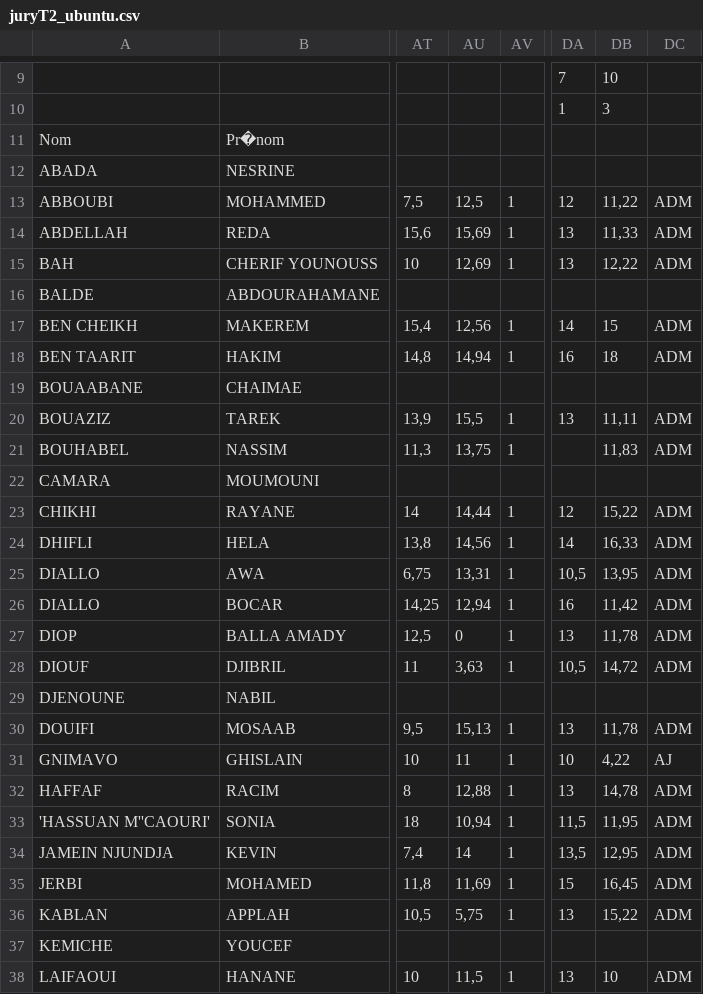
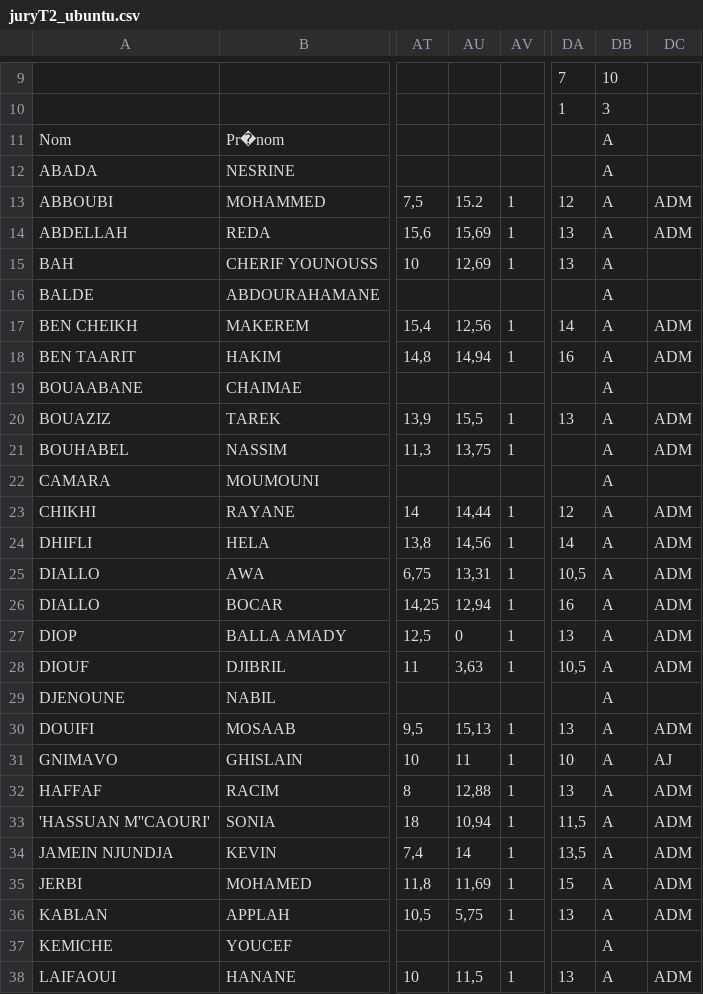
Before and after one commit to LynaOuabdesselam/suivi_ing, a CSV file: juryT2_ubuntu.csv, drawn as a sheet; only a part is shown, gaps mark what is left out; the diff covers the shown part only; the diff names each change by its address in the sheet, - before the commit and + after, or states it on an @@ line.

```diff
--- a/juryT2_ubuntu.csv
+++ b/juryT2_ubuntu.csv
-DB11:DB12: (empty)
+DB11:DB12: A
-AU13: 12,5
+AU13: 15.2
-DB13: 11,22
+DB13: A
-DB14: 11,33
+DB14: A
-DB15: 12,22
+DB15: A
-DC15: ADM
+DC15: (empty)
-DB16: (empty)
+DB16: A
-DB17: 15
+DB17: A
-DB18: 18
+DB18: A
-DB19: (empty)
+DB19: A
-DB20: 11,11
+DB20: A
-DB21: 11,83
+DB21: A
-DB22: (empty)
+DB22: A
-DB23: 15,22
+DB23: A
-DB24: 16,33
+DB24: A
-DB25: 13,95
+DB25: A
-DB26: 11,42
+DB26: A
-DB27: 11,78
+DB27: A
-DB28: 14,72
+DB28: A
-DB29: (empty)
+DB29: A
-DB30: 11,78
+DB30: A
-DB31: 4,22
+DB31: A
-DB32: 14,78
+DB32: A
-DB33: 11,95
+DB33: A
-DB34: 12,95
+DB34: A
-DB35: 16,45
+DB35: A
-DB36: 15,22
+DB36: A
-DB37: (empty)
+DB37: A
-DB38: 10
+DB38: A
```
Also changed, not shown: 123 edited cells elsewhere in this file, juryT2.csv, 6 other files.
